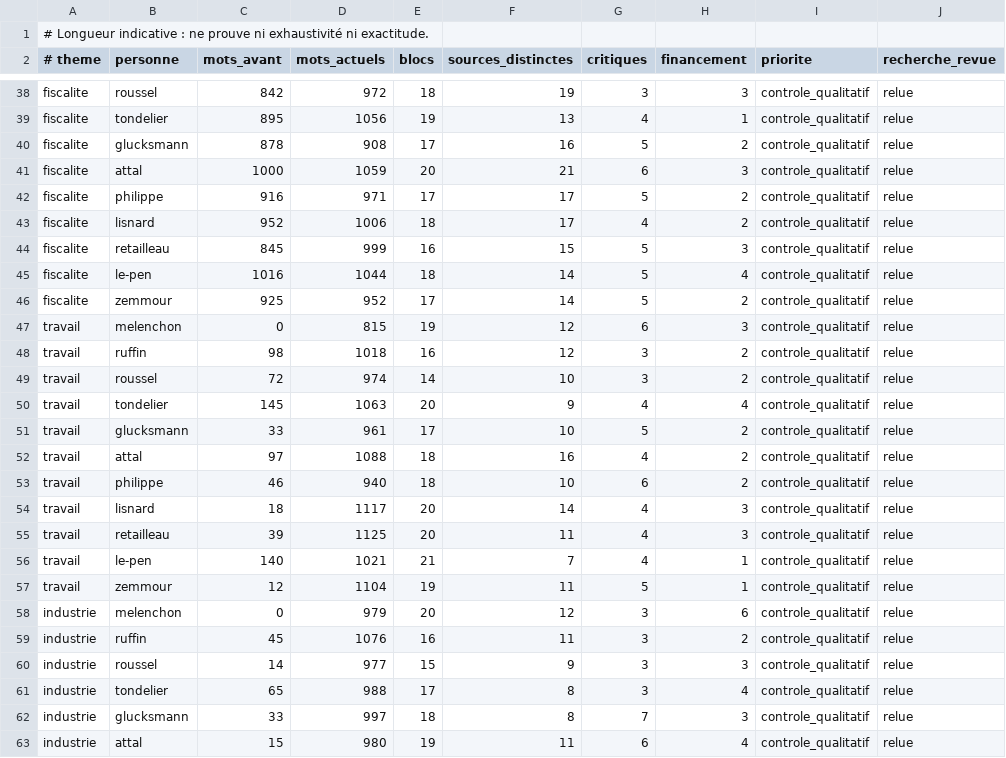
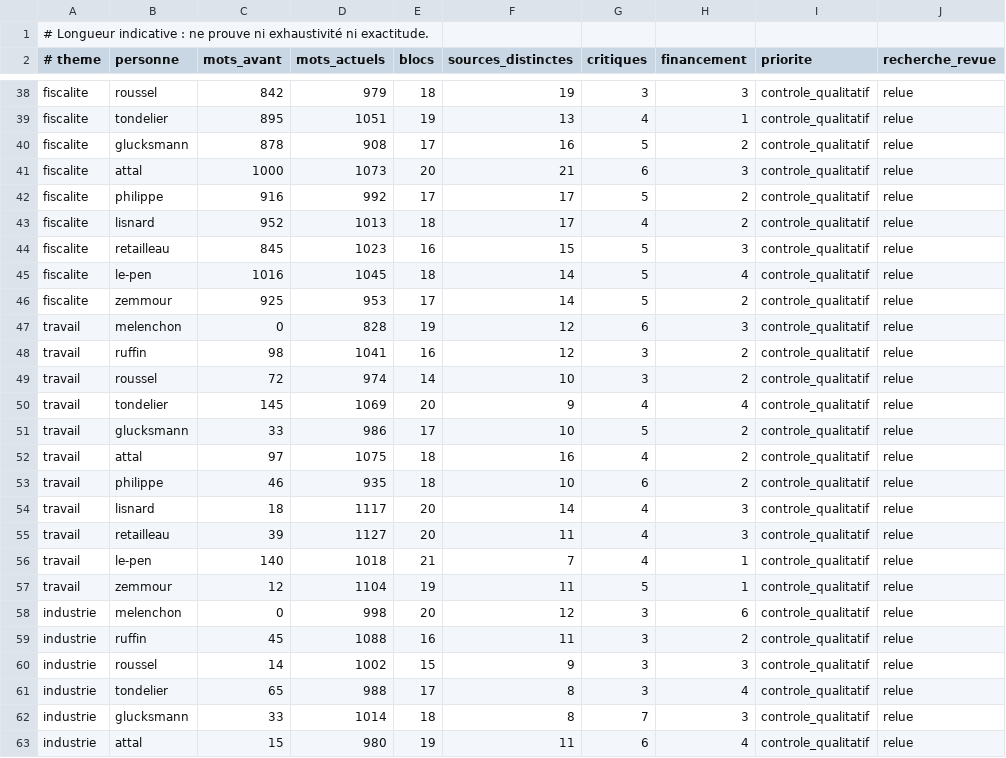
Before and after one commit to adrienconrath/pourquivoter, a TSV file: data/audit-couverture.tsv, drawn as a sheet; only a part is shown, gaps mark what is left out; the diff covers the shown part only; the diff names each change by its address in the sheet, - before the commit and + after, or states it on an @@ line.

```diff
--- a/data/audit-couverture.tsv
+++ b/data/audit-couverture.tsv
-D38 (mots_actuels): 972
+D38 (mots_actuels): 979
-D39 (mots_actuels): 1056
+D39 (mots_actuels): 1051
-D41 (mots_actuels): 1059
+D41 (mots_actuels): 1073
-D42 (mots_actuels): 971
+D42 (mots_actuels): 992
-D43 (mots_actuels): 1006
+D43 (mots_actuels): 1013
-D44 (mots_actuels): 999
+D44 (mots_actuels): 1023
-D45 (mots_actuels): 1044
+D45 (mots_actuels): 1045
-D46 (mots_actuels): 952
+D46 (mots_actuels): 953
-D47 (mots_actuels): 815
+D47 (mots_actuels): 828
-D48 (mots_actuels): 1018
+D48 (mots_actuels): 1041
-D50 (mots_actuels): 1063
+D50 (mots_actuels): 1069
-D51 (mots_actuels): 961
+D51 (mots_actuels): 986
-D52 (mots_actuels): 1088
+D52 (mots_actuels): 1075
-D53 (mots_actuels): 940
+D53 (mots_actuels): 935
-D55 (mots_actuels): 1125
+D55 (mots_actuels): 1127
-D56 (mots_actuels): 1021
+D56 (mots_actuels): 1018
-D58 (mots_actuels): 979
+D58 (mots_actuels): 998
-D59 (mots_actuels): 1076
+D59 (mots_actuels): 1088
-D60 (mots_actuels): 977
+D60 (mots_actuels): 1002
-D62 (mots_actuels): 997
+D62 (mots_actuels): 1014
```
Also changed, not shown: 165 edited cells elsewhere in this file, 6 other files.
